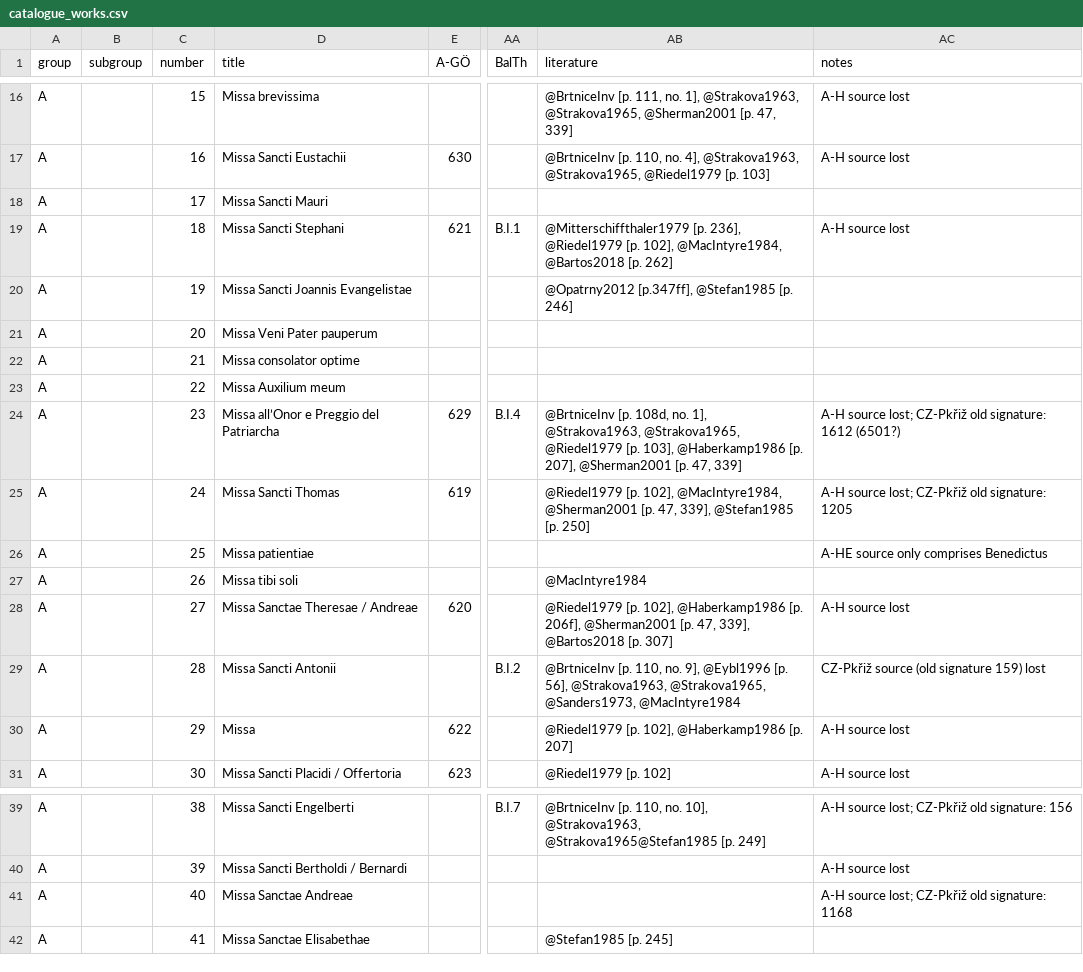
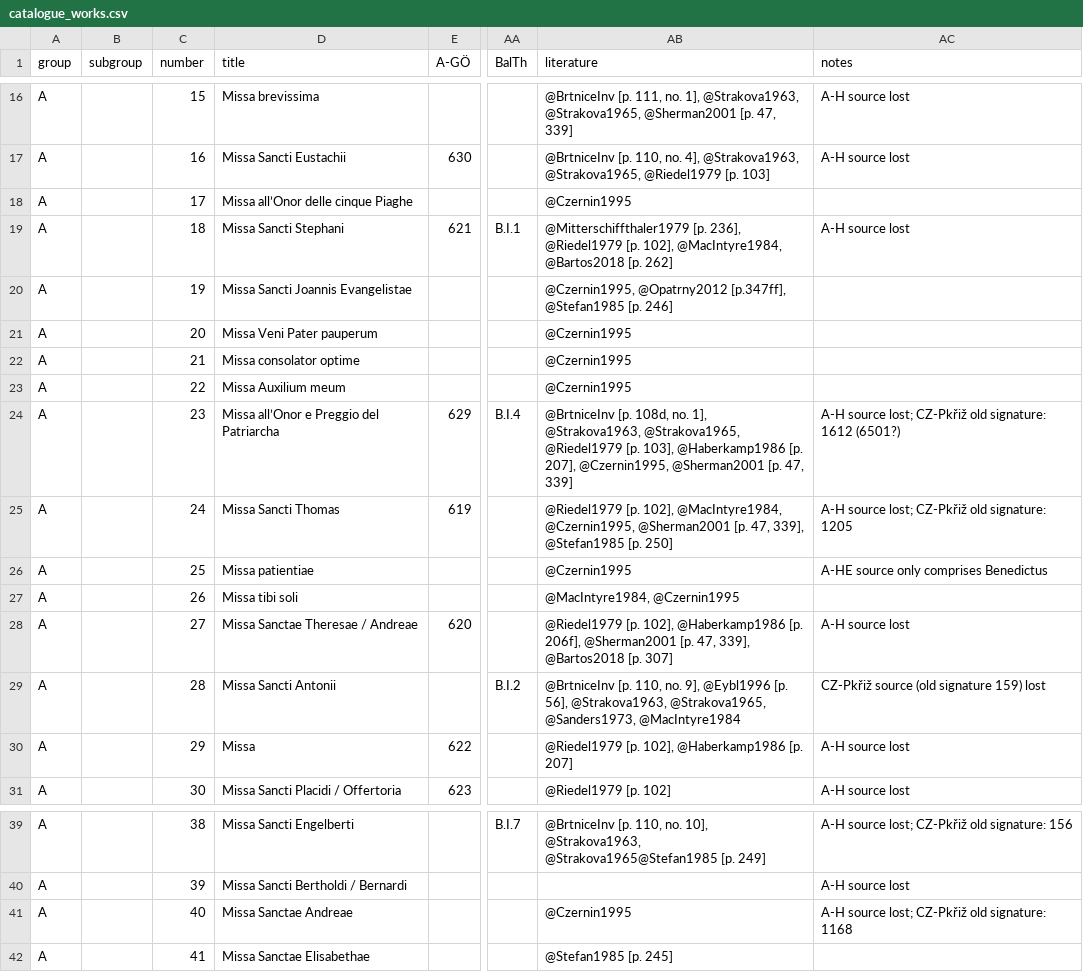
Before and after one commit to edition-esser-skala/tuma-catalogue-of-works, a CSV file: data/catalogue_works.csv, drawn as a sheet; only a part is shown, gaps mark what is left out; the diff names each change by its address in the sheet, - before the commit and + after, or states it on an @@ line.

Commit message:
adds reference Czernin 1995

```diff
--- a/data/catalogue_works.csv
+++ b/data/catalogue_works.csv
-D18 (title): Missa Sancti Mauri
+D18 (title): Missa all’Onor delle cinque Piaghe
-AB18 (literature): (empty)
+AB18 (literature): @Czernin1995
-AB20 (literature): @Opatrny2012 [p.347ff],…
+AB20 (literature): @Czernin1995, @Opatrny2012 [p.347ff],…
-AB21:AB23 (literature): (empty)
+AB21:AB23 (literature): @Czernin1995
-AB24 (literature): …[p. 207], @Sherman2001 [p.…
+AB24 (literature): …[p. 207], @Czernin1995, @Sherman2001 [p.…
-AB25 (literature): …102], @MacIntyre1984, @Sherman2001 [p.…
+AB25 (literature): …102], @MacIntyre1984, @Czernin1995, @Sherman2001 [p.…
-AB26 (literature): (empty)
+AB26 (literature): @Czernin1995
-AB27 (literature): @MacIntyre1984
+AB27 (literature): @MacIntyre1984, @Czernin1995
-AB41 (literature): (empty)
+AB41 (literature): @Czernin1995
```
Also changed, not shown: 1 other file.
